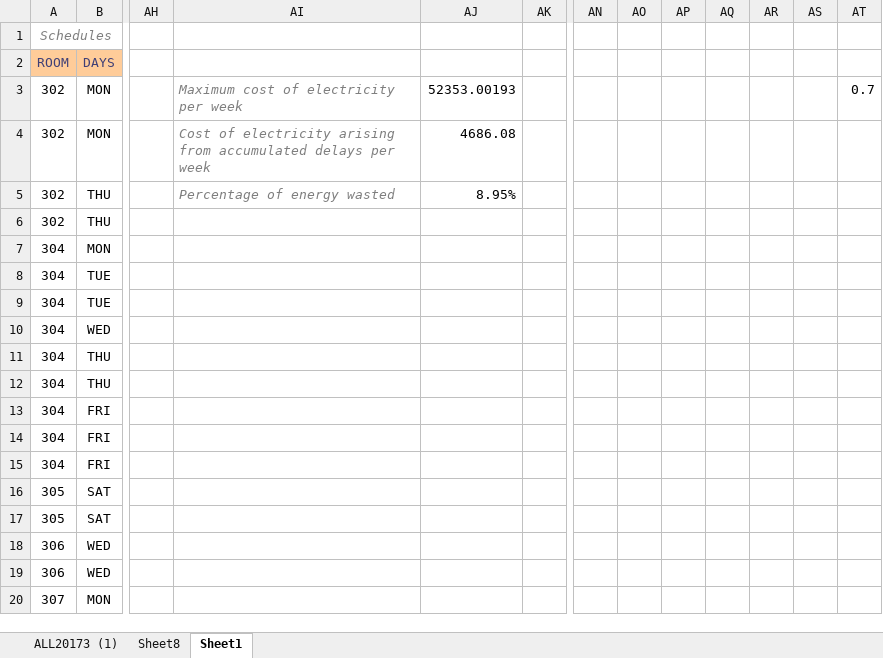
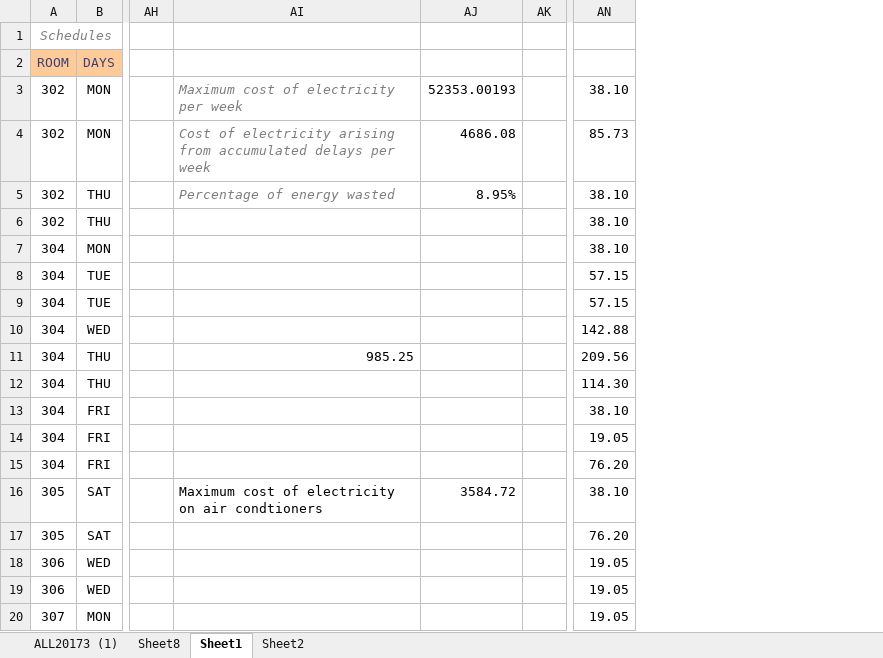
Before and after one commit to seans888/IOT-FMS, an Excel workbook: Documentation/Miscellaneous/Schedule of Term 3 (2017-2018).xlsx, sheet Sheet1, drawn as a sheet; only a part is shown, gaps mark what is left out; values as stored, in another font and other column widths than the file's, no borders; removed rows and columns are numbered as before the commit, all else as after; the diff names each change by its address in the sheet, - before the commit and + after, or states it on an @@ line.

```diff
--- a/Documentation/Miscellaneous/Schedule of Term 3 (2017-2018).xlsx (sheet Sheet1)
+++ b/Documentation/Miscellaneous/Schedule of Term 3 (2017-2018).xlsx (sheet Sheet1)
+sheet tab: Sheet2
-column AN, empty
-column AO, empty
-column AP, empty
-column AQ, empty
-column AR, empty
-column AS, empty
-column AT, row 3: 0.7
+column AN, rows 3-20: 38.10 | 85.73 | 38.10 | 38.10 | 38.10 | 57.15 | 57.15 | 142.88 | 209.56 | 114.30 | 38.10 | 19.05 | 76.20 | 38.10 | 76.20 | 19.05 | 19.05 | 19.05
-AI11: (empty)
+AI11: 985.25
-AI16: (empty)
+AI16: Maximum cost of electricity on air condtioners
-AJ16: (empty)
+AJ16: 3584.72
```
